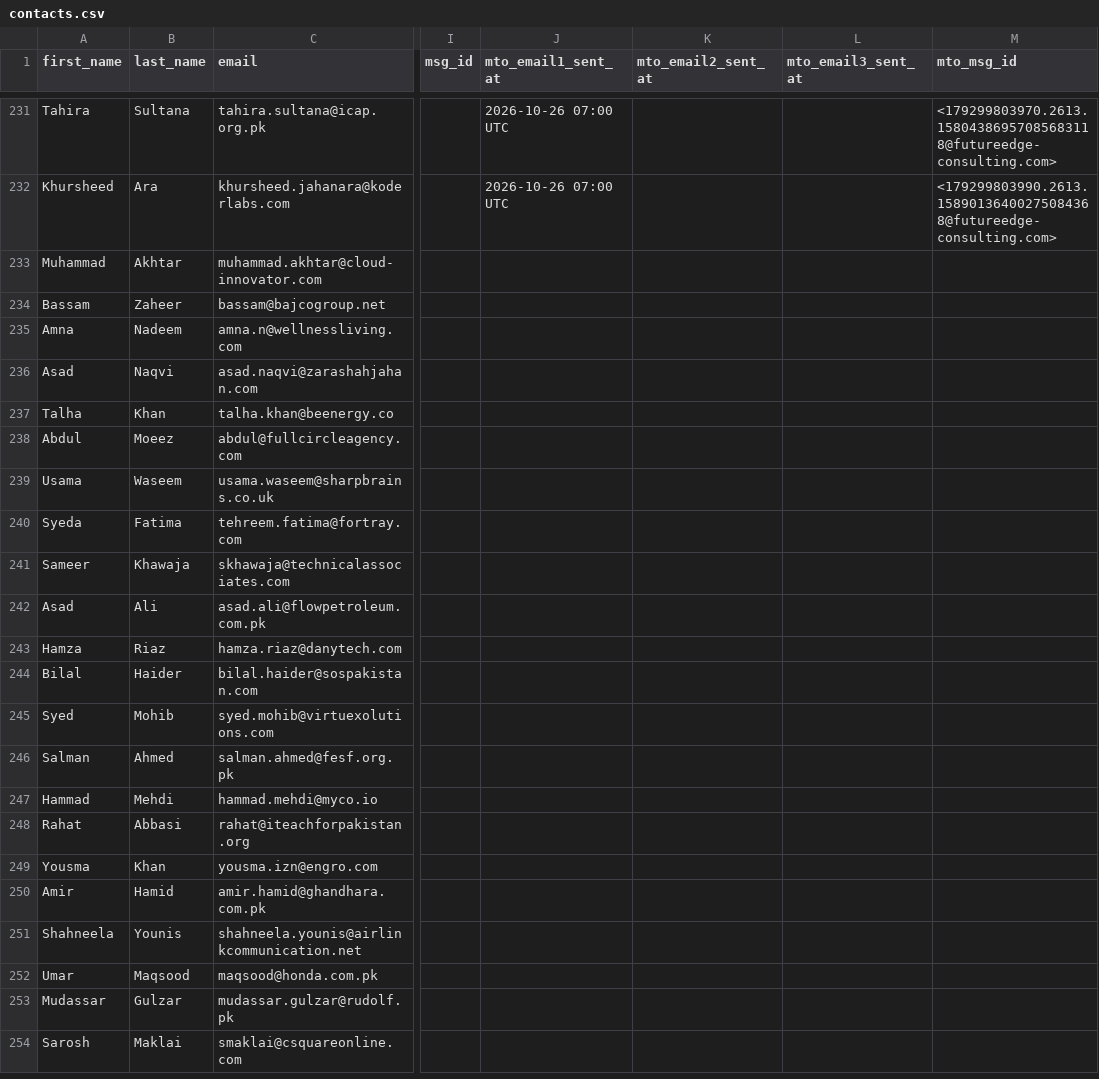
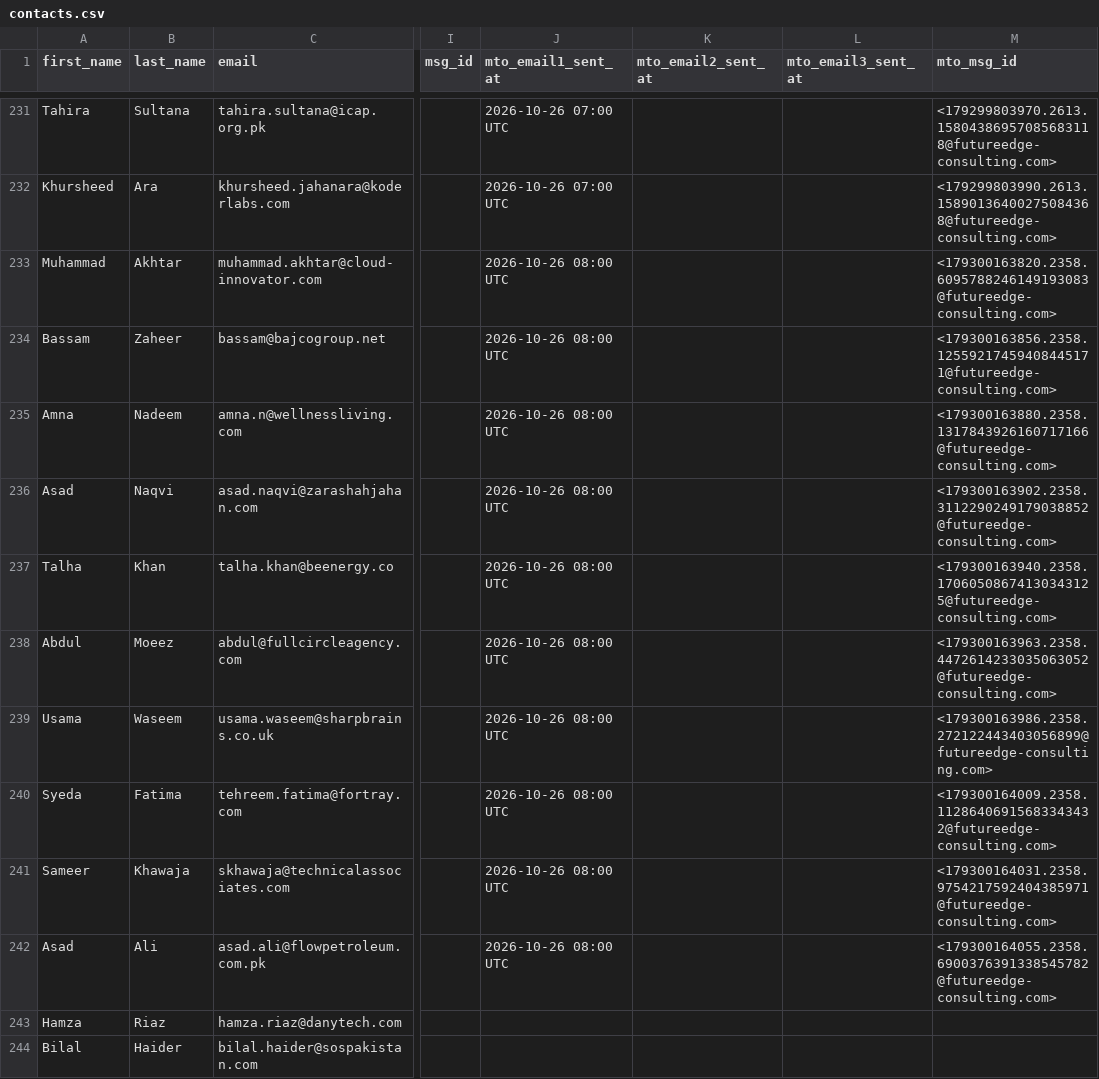
Before and after one commit to mohsinahmadbhatti-ctrl/fec-email-campaign, a CSV file: contacts.csv, drawn as a sheet; only a part is shown, gaps mark what is left out; the shorter side is filled out with more unchanged rows; the diff names each change by its address in the sheet, - before the commit and + after, or states it on an @@ line.

Commit message:
Mark sent contacts [2026-10-26 08:00 UTC]

```diff
--- a/contacts.csv
+++ b/contacts.csv
-J233:J242 (mto_email1_sent_at): (empty)
+J233:J242 (mto_email1_sent_at): 2026-10-26 08:00 UTC
-M233 (mto_msg_id): (empty)
+M233 (mto_msg_id): <179300163820.2358.6095788246149193083@futureedge-consulting.com>
-M234 (mto_msg_id): (empty)
+M234 (mto_msg_id): <179300163856.2358.12559217459408445171@futureedge-consulting.com>
-M235 (mto_msg_id): (empty)
+M235 (mto_msg_id): <179300163880.2358.1317843926160717166@futureedge-consulting.com>
-M236 (mto_msg_id): (empty)
+M236 (mto_msg_id): <179300163902.2358.3112290249179038852@futureedge-consulting.com>
-M237 (mto_msg_id): (empty)
+M237 (mto_msg_id): <179300163940.2358.17060508674130343125@futureedge-consulting.com>
-M238 (mto_msg_id): (empty)
+M238 (mto_msg_id): <179300163963.2358.4472614233035063052@futureedge-consulting.com>
-M239 (mto_msg_id): (empty)
+M239 (mto_msg_id): <179300163986.2358.272122443403056899@futureedge-consulting.com>
-M240 (mto_msg_id): (empty)
+M240 (mto_msg_id): <179300164009.2358.11286406915683343432@futureedge-consulting.com>
-M241 (mto_msg_id): (empty)
+M241 (mto_msg_id): <179300164031.2358.9754217592404385971@futureedge-consulting.com>
-M242 (mto_msg_id): (empty)
+M242 (mto_msg_id): <179300164055.2358.6900376391338545782@futureedge-consulting.com>
```
